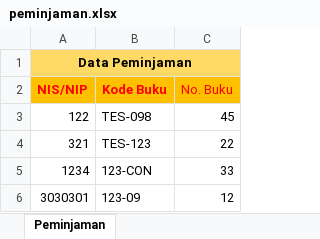
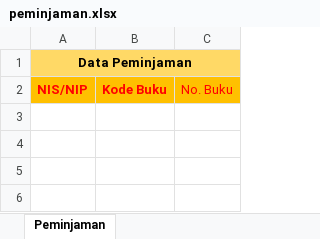
Before and after one commit to bayuaz/perpusdig, an Excel workbook: assets/template/import/peminjaman.xlsx, sheet Peminjaman, drawn as a sheet; values as stored, in another font and other column widths than the file's, no borders; the diff names each change by its address in the sheet, - before the commit and + after, or states it on an @@ line.

```diff
--- a/assets/template/import/peminjaman.xlsx (sheet Peminjaman)
+++ b/assets/template/import/peminjaman.xlsx (sheet Peminjaman)
-row 3: 122 | TES-098 | 45
-row 4: 321 | TES-123 | 22
-row 5: 1234 | 123-CON | 33
-row 6: 3030301 | 123-09 | 12
```
Also changed, not shown: assets/template/import/buku.xlsx, assets/template/import/pengguna.xlsx.
